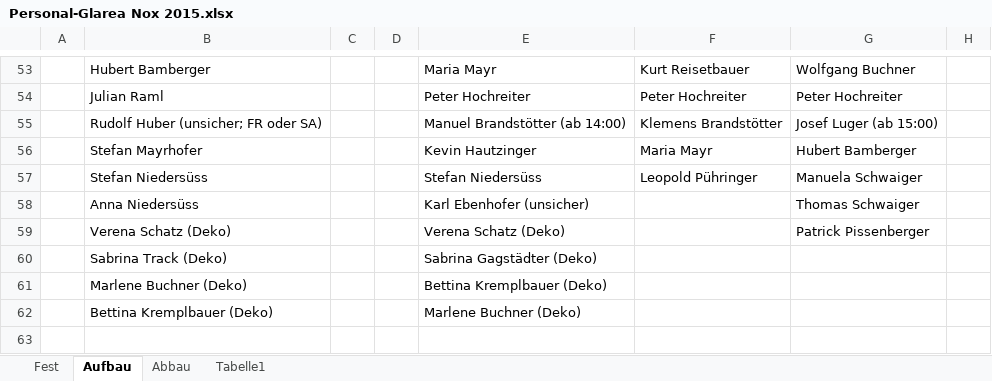
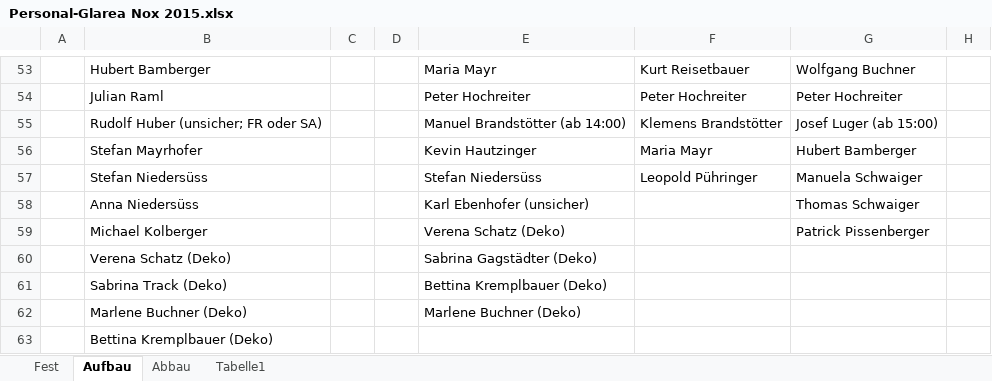
Before and after one commit to Balestrano/glarea-nox, an Excel workbook: 2015/Personal/Personal-Glarea Nox 2015.xlsx, sheet Aufbau, drawn as a sheet; only a part is shown, gaps mark what is left out; values as stored, in another font and other column widths than the file's, no borders; the diff names each change by its address in the sheet, - before the commit and + after, or states it on an @@ line.

```diff
--- a/2015/Personal/Personal-Glarea Nox 2015.xlsx (sheet Aufbau)
+++ b/2015/Personal/Personal-Glarea Nox 2015.xlsx (sheet Aufbau)
-B59: Verena Schatz (Deko)
+B59: Michael Kolberger
-B60: Sabrina Track (Deko)
+B60: Verena Schatz (Deko)
-B61: Marlene Buchner (Deko)
+B61: Sabrina Track (Deko)
-B62: Bettina Kremplbauer (Deko)
+B62: Marlene Buchner (Deko)
+row 63:  | Bettina Kremplbauer (Deko)
```
Also changed, not shown: sheet Fest, sheet Abbau.
